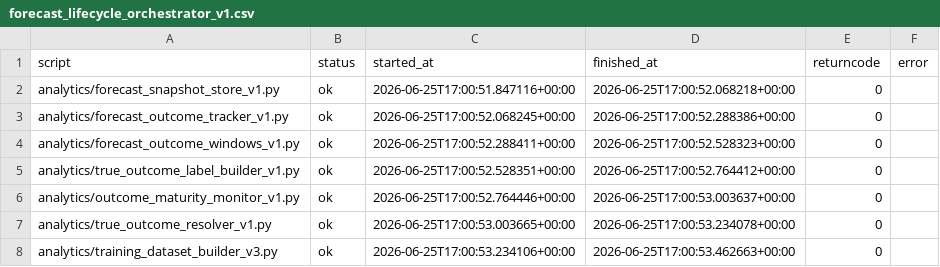
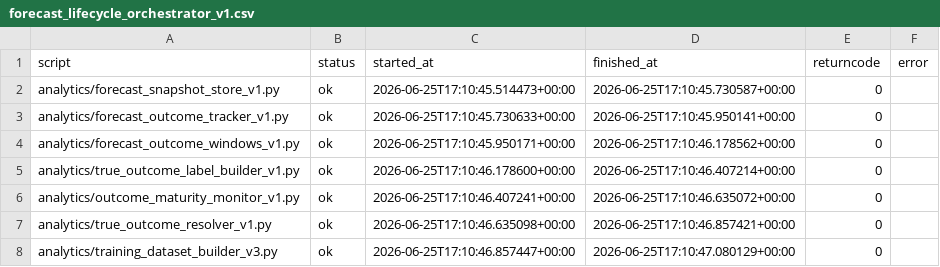
Before and after one commit to Jose3838/AI-RPCT, a CSV file: data/forecast_lifecycle_orchestrator_v1.csv, drawn as a sheet.

Commit message:
Integrate forecast governance into daily collection

```diff
--- a/data/forecast_lifecycle_orchestrator_v1.csv
+++ b/data/forecast_lifecycle_orchestrator_v1.csv
@@ -1,8 +1,8 @@
 script,status,started_at,finished_at,returncode,error
-analytics/forecast_snapshot_store_v1.py,ok,2026-06-25T17:00:51.847116+00:00,2026-06-25T17:00:52.068218+00:00,0,
-analytics/forecast_outcome_tracker_v1.py,ok,2026-06-25T17:00:52.068245+00:00,2026-06-25T17:00:52.288386+00:00,0,
-analytics/forecast_outcome_windows_v1.py,ok,2026-06-25T17:00:52.288411+00:00,2026-06-25T17:00:52.528323+00:00,0,
-analytics/true_outcome_label_builder_v1.py,ok,2026-06-25T17:00:52.528351+00:00,2026-06-25T17:00:52.764412+00:00,0,
-analytics/outcome_maturity_monitor_v1.py,ok,2026-06-25T17:00:52.764446+00:00,2026-06-25T17:00:53.003637+00:00,0,
-analytics/true_outcome_resolver_v1.py,ok,2026-06-25T17:00:53.003665+00:00,2026-06-25T17:00:53.234078+00:00,0,
-analytics/training_dataset_builder_v3.py,ok,2026-06-25T17:00:53.234106+00:00,2026-06-25T17:00:53.462663+00:00,0,
+analytics/forecast_snapshot_store_v1.py,ok,2026-06-25T17:10:45.514473+00:00,2026-06-25T17:10:45.730587+00:00,0,
+analytics/forecast_outcome_tracker_v1.py,ok,2026-06-25T17:10:45.730633+00:00,2026-06-25T17:10:45.950141+00:00,0,
+analytics/forecast_outcome_windows_v1.py,ok,2026-06-25T17:10:45.950171+00:00,2026-06-25T17:10:46.178562+00:00,0,
+analytics/true_outcome_label_builder_v1.py,ok,2026-06-25T17:10:46.178600+00:00,2026-06-25T17:10:46.407214+00:00,0,
+analytics/outcome_maturity_monitor_v1.py,ok,2026-06-25T17:10:46.407241+00:00,2026-06-25T17:10:46.635072+00:00,0,
+analytics/true_outcome_resolver_v1.py,ok,2026-06-25T17:10:46.635098+00:00,2026-06-25T17:10:46.857421+00:00,0,
+analytics/training_dataset_builder_v3.py,ok,2026-06-25T17:10:46.857447+00:00,2026-06-25T17:10:47.080129+00:00,0,
```
Also changed, not shown: 1 other file.
